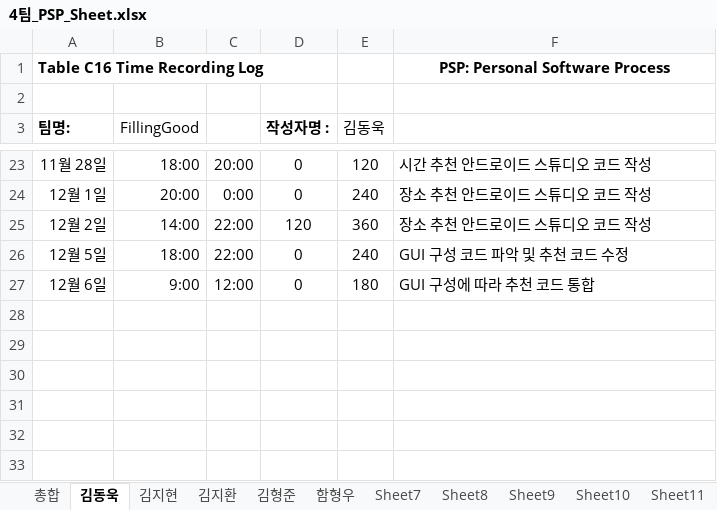
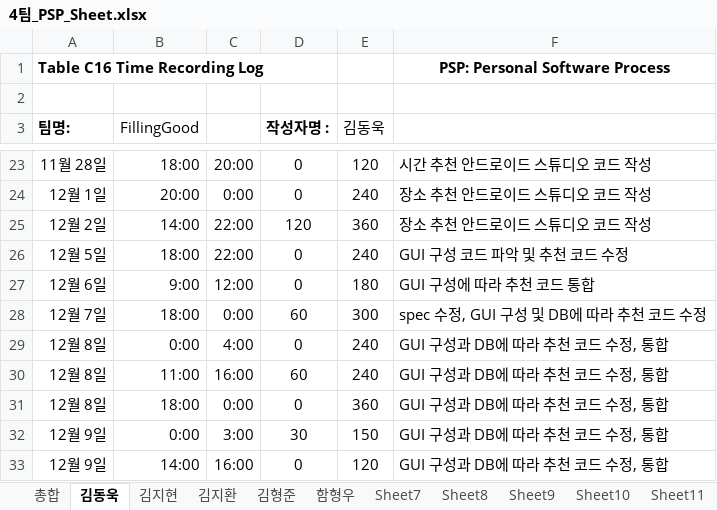
Before and after one commit to 7hong13/FillingGood, an Excel workbook: 4팀_PSP_Sheet.xlsx, sheet 김동욱, drawn as a sheet; only a part is shown, gaps mark what is left out; values as stored, in another font and other column widths than the file's, no borders; the diff names each change by its address in the sheet, - before the commit and + after, or states it on an @@ line.

Commit message:
12.9 김동욱 PSP 수정

```diff
--- a/4팀_PSP_Sheet.xlsx (sheet 김동욱)
+++ b/4팀_PSP_Sheet.xlsx (sheet 김동욱)
+row 28: 12월 7일 | 18:00 | 0:00 | 60 | 300 | spec 수정, GUI 구성 및 DB에 따라 추천 코드 수정
+row 29: 12월 8일 | 0:00 | 4:00 | 0 | 240 | GUI 구성과 DB에 따라 추천 코드 수정, 통합
+row 30: 12월 8일 | 11:00 | 16:00 | 60 | 240 | GUI 구성과 DB에 따라 추천 코드 수정, 통합
+row 31: 12월 8일 | 18:00 | 0:00 | 0 | 360 | GUI 구성과 DB에 따라 추천 코드 수정, 통합
+row 32: 12월 9일 | 0:00 | 3:00 | 30 | 150 | GUI 구성과 DB에 따라 추천 코드 수정, 통합
+row 33: 12월 9일 | 14:00 | 16:00 | 0 | 120 | GUI 구성과 DB에 따라 추천 코드 수정, 통합
```
